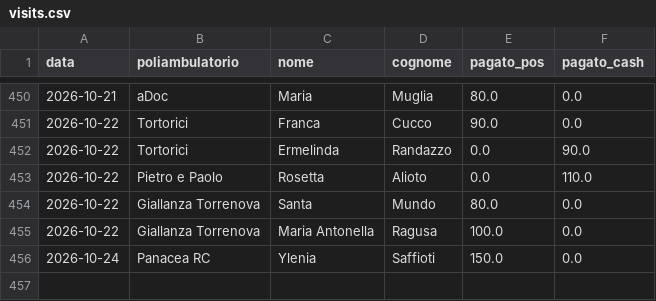
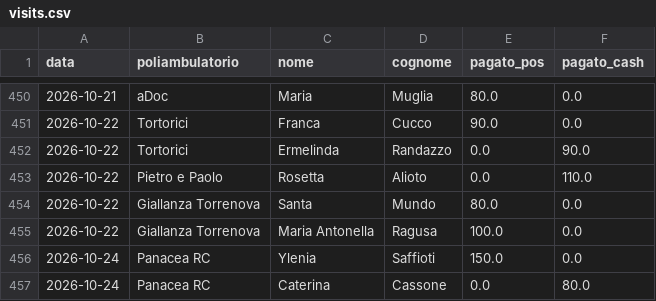
Before and after one commit to rlicordari/report_privato, a CSV file: data/visits.csv, drawn as a sheet; only a part is shown, gaps mark what is left out; the diff names each change by its address in the sheet, - before the commit and + after, or states it on an @@ line.

Commit message:
Visita: Cassone Caterina @ Panacea RC (2026-10-24)

```diff
--- a/data/visits.csv
+++ b/data/visits.csv
+row 457: 2026-10-24 | Panacea RC | Caterina | Cassone | 0.0 | 80.0
```
